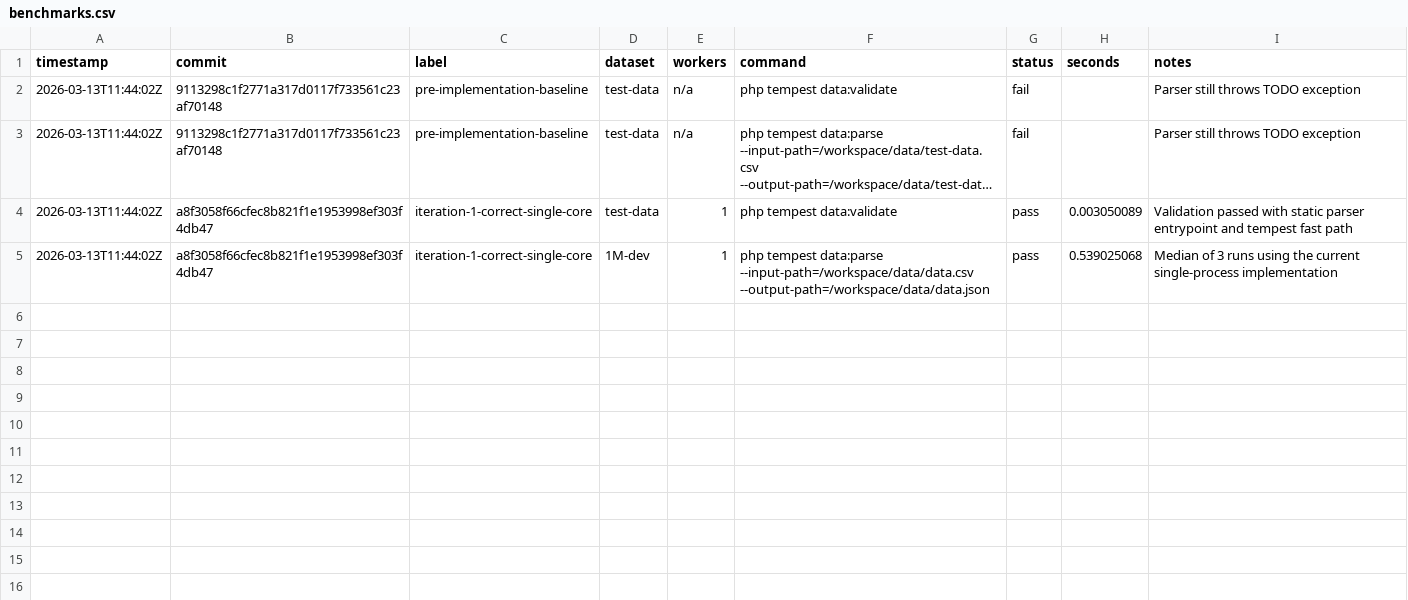
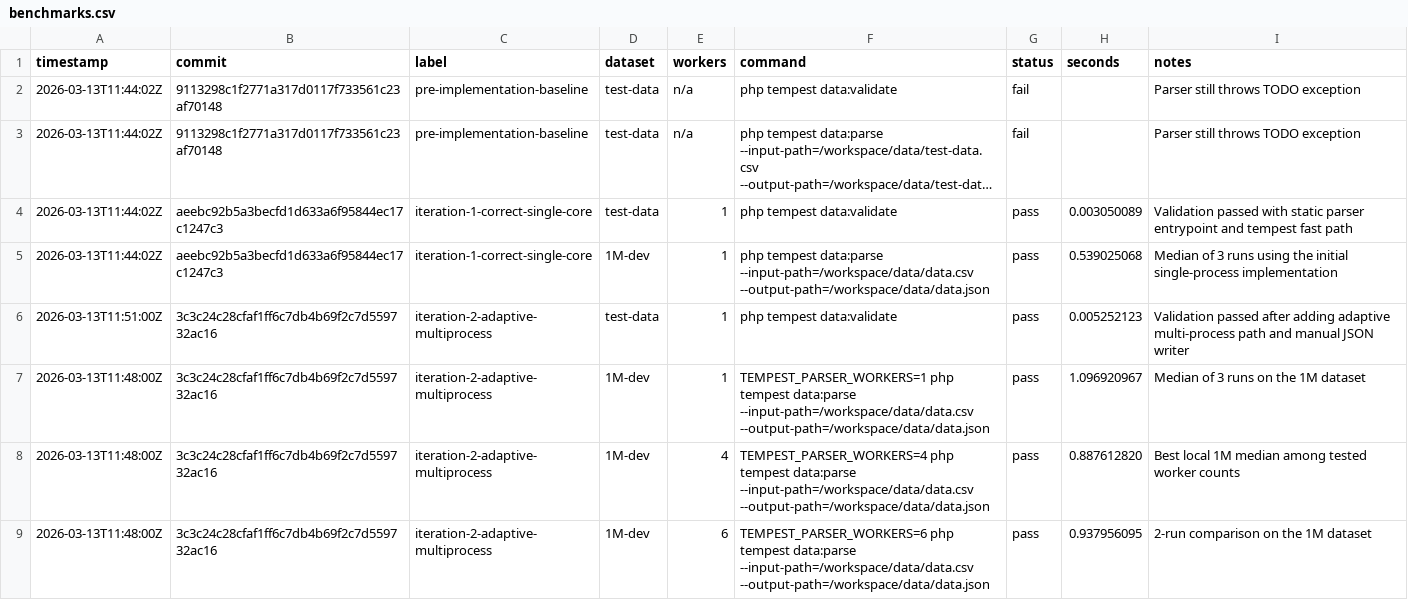
Before and after one commit to tibor-src/100-million-row-challenge, a CSV file: results/benchmarks.csv, drawn as a sheet; only a part is shown; long unchanged cells end in …; the diff covers the shown part only; the diff names each change by its address in the sheet, - before the commit and + after, or states it on an @@ line.

```diff
--- a/results/benchmarks.csv
+++ b/results/benchmarks.csv
-B4:B5 (commit): a8f3058f66cfec8b821f1e1953998ef303f4db47
+B4:B5 (commit): aeebc92b5a3becfd1d633a6f95844ec17c1247c3
-I5 (notes): …using the current single-process implementation
+I5 (notes): …using the initial single-process implementation
+row 6: 2026-03-13T11:51:00Z | 3c3c24c28cfaf1ff6c7db4b69f2c7d559732ac16 | iteration-2-adaptive-multiprocess | test-data | 1 | php tempest data:validate | pass | 0.005252123 | Validation passed after adding adaptive multi-process path and manual JSON writer
+row 7: 2026-03-13T11:48:00Z | 3c3c24c28cfaf1ff6c7db4b69f2c7d559732ac16 | iteration-2-adaptive-multiprocess | 1M-dev | 1 | TEMPEST_PARSER_WORKERS=1 php tempest data:parse --input-path=/workspace/data/data.csv --output-path=/workspace/data/data.json | pass | 1.096920967 | Median of 3 runs on the 1M dataset
+row 8: 2026-03-13T11:48:00Z | 3c3c24c28cfaf1ff6c7db4b69f2c7d559732ac16 | iteration-2-adaptive-multiprocess | 1M-dev | 4 | TEMPEST_PARSER_WORKERS=4 php tempest data:parse --input-path=/workspace/data/data.csv --output-path=/workspace/data/data.json | pass | 0.887612820 | Best local 1M median among tested worker counts
+row 9: 2026-03-13T11:48:00Z | 3c3c24c28cfaf1ff6c7db4b69f2c7d559732ac16 | iteration-2-adaptive-multiprocess | 1M-dev | 6 | TEMPEST_PARSER_WORKERS=6 php tempest data:parse --input-path=/workspace/data/data.csv --output-path=/workspace/data/data.json | pass | 0.937956095 | 2-run comparison on the 1M dataset
```
Also changed, not shown: 5 added rows elsewhere in this file, 2 other files.
